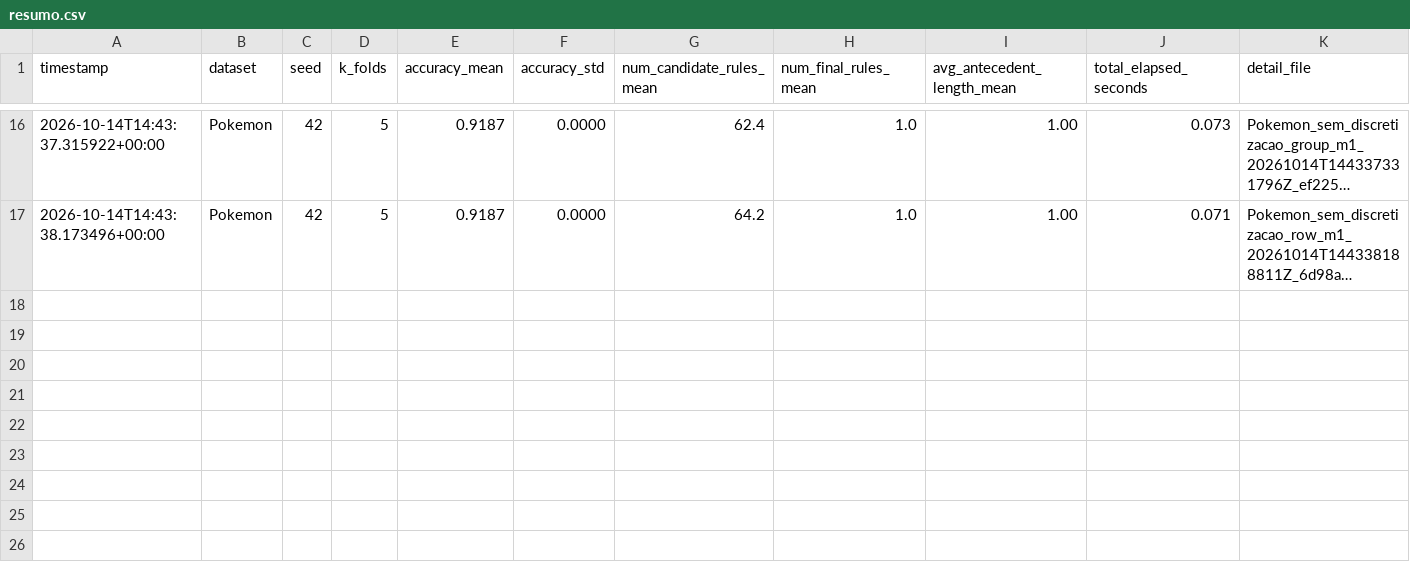
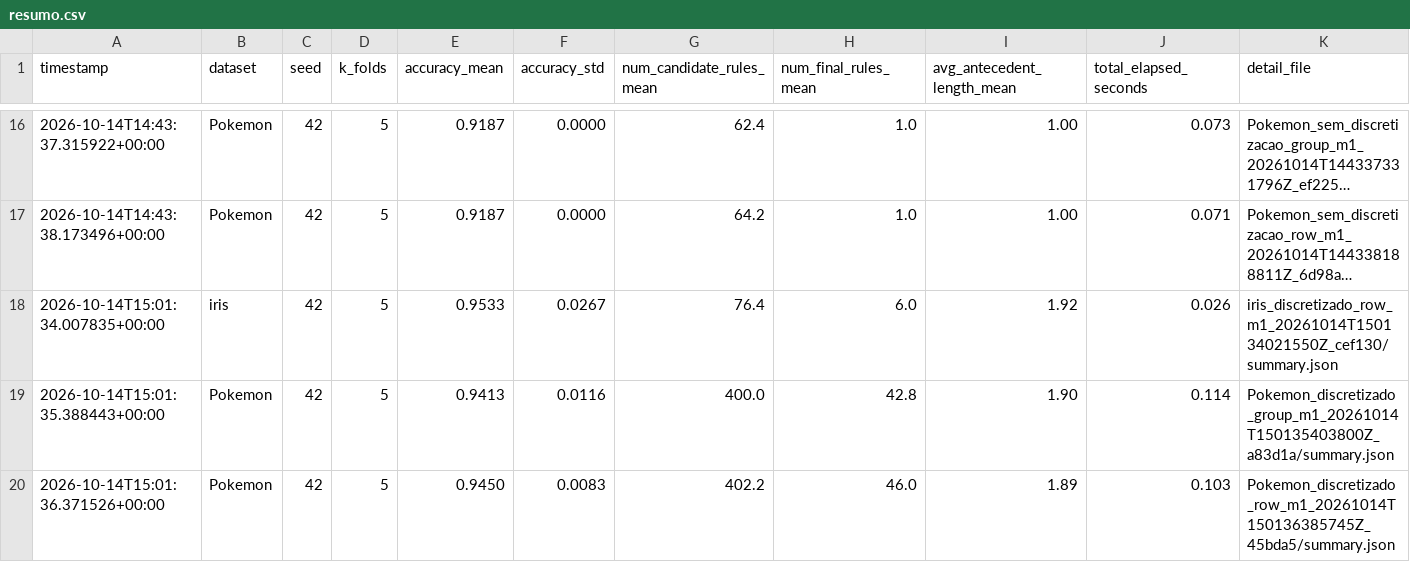
Before and after one commit to jpgmosson/pibic-cba-classifier, a CSV file: experimentos/resultados/resumo.csv, drawn as a sheet; only a part is shown, gaps mark what is left out; long unchanged cells end in …; rows hold the shown columns only; the diff names each change by its address in the sheet, - before the commit and + after, or states it on an @@ line.

```diff
--- a/experimentos/resultados/resumo.csv
+++ b/experimentos/resultados/resumo.csv
+row 18: 2026-10-14T15:01:34.007835+00:00 | iris | 42 | 5 | 0.9533 | 0.0267 | 76.4 | 6.0 | 1.92 | 0.026 | iris_discretizado_row_m1_20261014T150134021550Z_cef130/summary.json
+row 19: 2026-10-14T15:01:35.388443+00:00 | Pokemon | 42 | 5 | 0.9413 | 0.0116 | 400.0 | 42.8 | 1.90 | 0.114 | Pokemon_discretizado_group_m1_20261014T150135403800Z_a83d1a/summary.json
+row 20: 2026-10-14T15:01:36.371526+00:00 | Pokemon | 42 | 5 | 0.9450 | 0.0083 | 402.2 | 46.0 | 1.89 | 0.103 | Pokemon_discretizado_row_m1_20261014T150136385745Z_45bda5/summary.json
```
Also changed, not shown: 7 other files.
